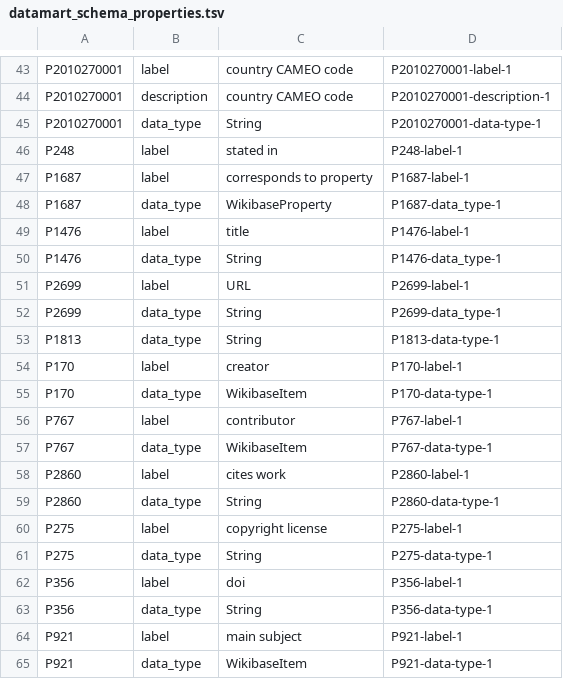
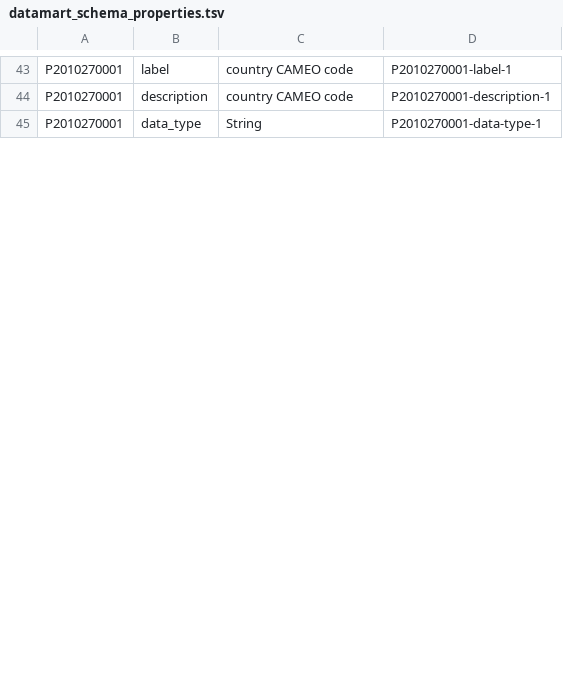
Before and after one commit to usc-isi-i2/t2wml-annotation, a TSV file: annotation/generation/datamart_schema_properties.tsv, drawn as a sheet; only a part is shown, gaps mark what is left out; removed rows and columns are numbered as before the commit, all else as after; the diff covers the shown part only; the diff names each change by its address in the sheet, - before the commit and + after, or states it on an @@ line.

Commit message:
remove wikidata props

```diff
--- a/annotation/generation/datamart_schema_properties.tsv
+++ b/annotation/generation/datamart_schema_properties.tsv
-row 46: P248 | label | stated in | P248-label-1
-row 47: P1687 | label | corresponds to property | P1687-label-1
-row 48: P1687 | data_type | WikibaseProperty | P1687-data_type-1
-row 49: P1476 | label | title | P1476-label-1
-row 50: P1476 | data_type | String | P1476-data_type-1
-row 51: P2699 | label | URL | P2699-label-1
-row 52: P2699 | data_type | String | P2699-data_type-1
-row 53: P1813 | data_type | String | P1813-data-type-1
-row 54: P170 | label | creator | P170-label-1
-row 55: P170 | data_type | WikibaseItem | P170-data-type-1
-row 56: P767 | label | contributor | P767-label-1
-row 57: P767 | data_type | WikibaseItem | P767-data-type-1
-row 58: P2860 | label | cites work | P2860-label-1
-row 59: P2860 | data_type | String | P2860-data-type-1
-row 60: P275 | label | copyright license | P275-label-1
-row 61: P275 | data_type | String | P275-data-type-1
-row 62: P356 | label | doi | P356-label-1
-row 63: P356 | data_type | String | P356-data-type-1
-row 64: P921 | label | main subject | P921-label-1
-row 65: P921 | data_type | WikibaseItem | P921-data-type-1
```
Also changed, not shown: 2 added rows, 27 removed rows and 2 edited cells elsewhere in this file.
